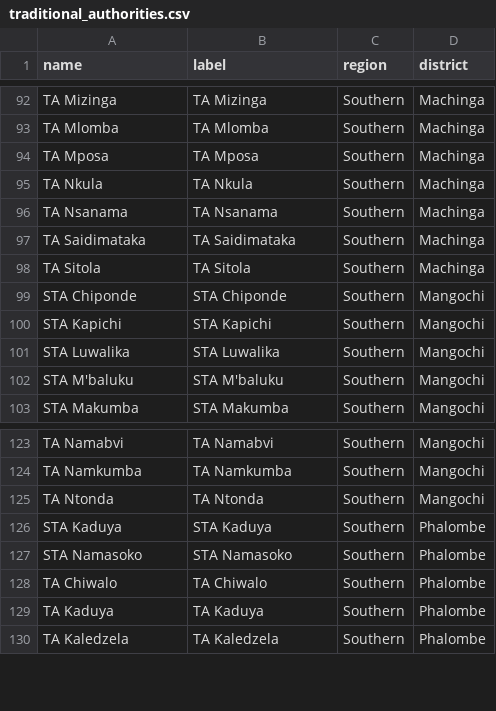
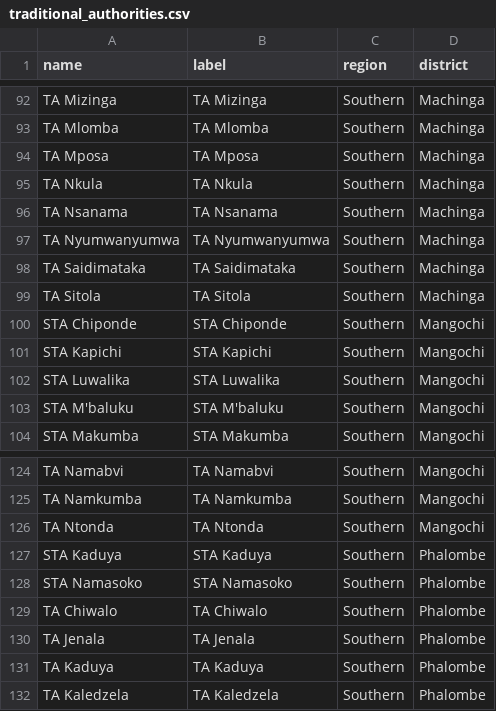
Before and after one commit to shinobi-hunter/kobo-media, a CSV file: village_configuration/traditional_authorities.csv, drawn as a sheet; only a part is shown, gaps mark what is left out.

Commit message:
Sync Sorted Media

```diff
--- a/village_configuration/traditional_authorities.csv
+++ b/village_configuration/traditional_authorities.csv
@@ -96,2 +96,3 @@
 "TA Nsanama","TA Nsanama","Southern","Machinga"
+"TA Nyumwanyumwa","TA Nyumwanyumwa","Southern","Machinga"
 "TA Saidimataka","TA Saidimataka","Southern","Machinga"
@@ -128,2 +129,3 @@
 "TA Chiwalo","TA Chiwalo","Southern","Phalombe"
+"TA Jenala","TA Jenala","Southern","Phalombe"
 "TA Kaduya","TA Kaduya","Southern","Phalombe"
```
